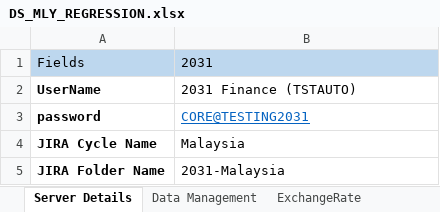
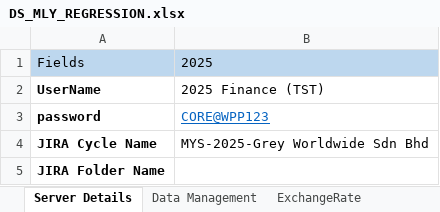
Before and after one commit to Thiyagarajan2022/GlobalTestSuiteAutomation1, an Excel workbook: WppRegpack/TestResource/Regression/DS_MLY_REGRESSION.xlsx, sheet Server Details, drawn as a sheet; values as stored, in another font and other column widths than the file's, no borders; the diff names each change by its address in the sheet, - before the commit and + after, or states it on an @@ line.

```diff
--- a/WppRegpack/TestResource/Regression/DS_MLY_REGRESSION.xlsx (sheet Server Details)
+++ b/WppRegpack/TestResource/Regression/DS_MLY_REGRESSION.xlsx (sheet Server Details)
-B1: 2031
+B1: 2025
-B2: 2031 Finance (TSTAUTO)
+B2: 2025 Finance (TST)
-B3: CORE@TESTING2031
+B3: CORE@WPP123
-B4: Malaysia
+B4: MYS-2025-Grey Worldwide Sdn Bhd
-B5: 2031-Malaysia
+B5: (empty)
```
Also changed, not shown: sheet SSC Users, sheet Agency Users, WppRegpack/TestResource/EnvParamaters.xlsx, WppRegpack/TestResource/Regression/DS_CHN_REGRESSION.xlsx, 6 other files.
